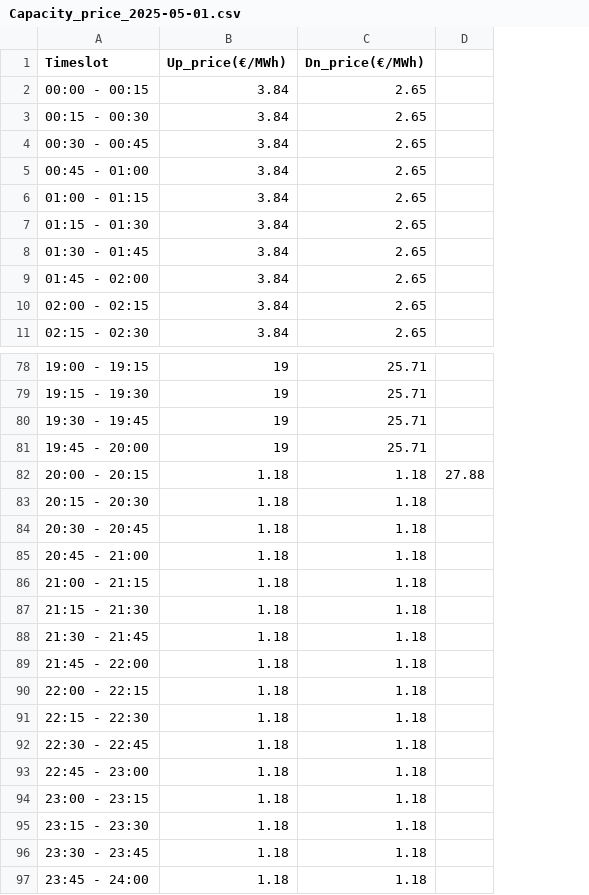
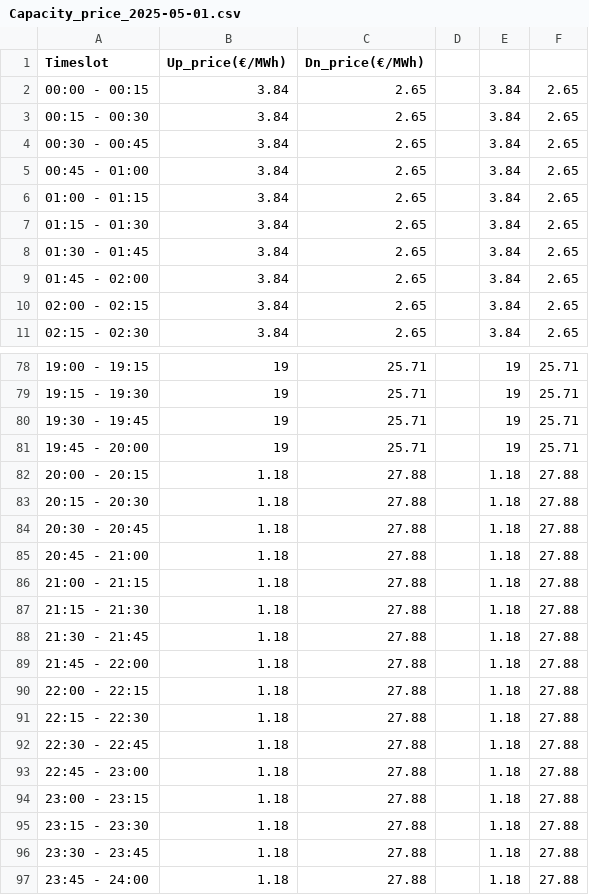
Before and after one commit to zhaoming-hu/project_work, a CSV file: data/Capacity_price_2025-05-01.csv, drawn as a sheet; only a part is shown, gaps mark what is left out; removed rows and columns are numbered as before the commit, all else as after; the diff names each change by its address in the sheet, - before the commit and + after, or states it on an @@ line.

```diff
--- a/data/Capacity_price_2025-05-01.csv
+++ b/data/Capacity_price_2025-05-01.csv
-column D, row 82: 27.88
+column D, empty
+column E, rows 2-11: all 3.84; rows 78-97: 19 | 19 | 19 | 19 | 1.18 | 1.18 | 1.18 | 1.18 | 1.18 | 1.18 | 1.18 | 1.18 | 1.18 | 1.18 | 1.18 | 1.18 | 1.18 | 1.18 | 1.18 | 1.18
+column F, rows 2-11: all 2.65; rows 78-97: 25.71 | 25.71 | 25.71 | 25.71 | 27.88 | 27.88 | 27.88 | 27.88 | 27.88 | 27.88 | 27.88 | 27.88 | 27.88 | 27.88 | 27.88 | 27.88 | 27.88 | 27.88 | 27.88 | 27.88
-C82:C97 (Dn_price(€/MWh)): 1.18
+C82:C97 (Dn_price(€/MWh)): 27.88
```
Also changed, not shown: data/Balancing_price_2025_05_01.csv, data/capacity_reserves.csv, 18 other files.
